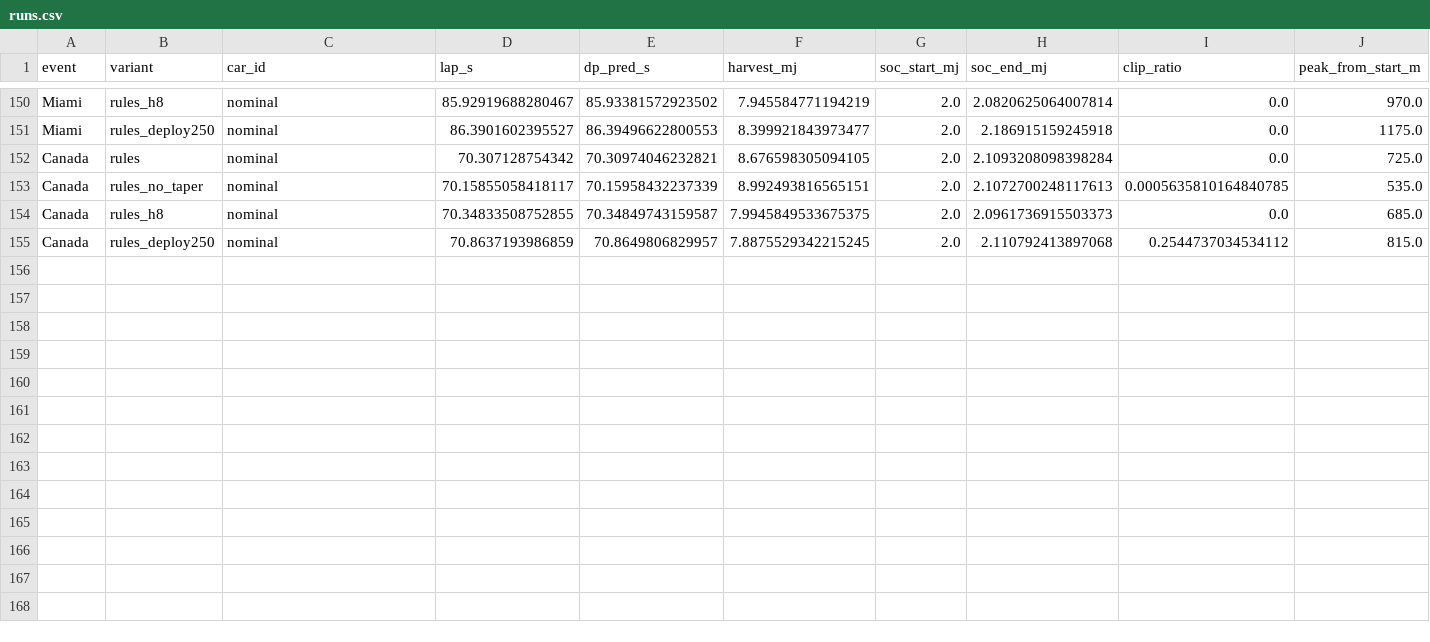
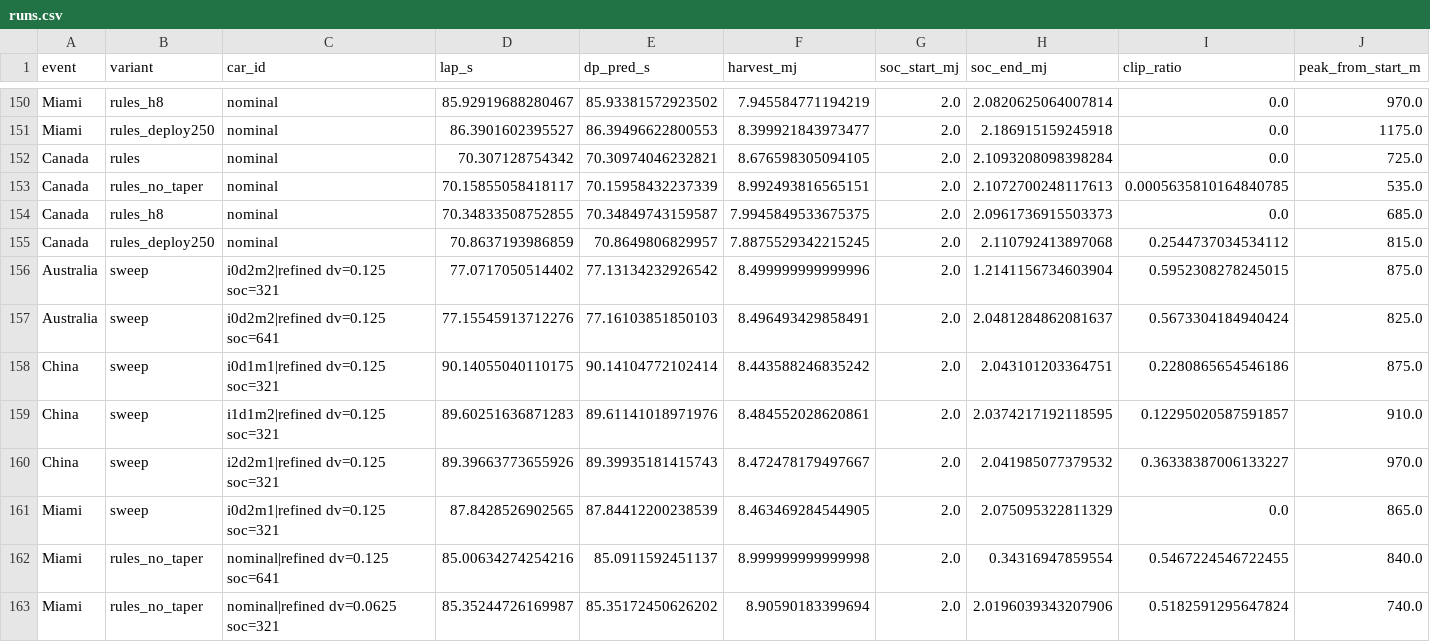
Before and after one commit to Priyanshi507/ers-lens, a CSV file: results/strategy/runs.csv, drawn as a sheet; only a part is shown, gaps mark what is left out; rows hold the shown columns only; the diff names each change by its address in the sheet, - before the commit and + after, or states it on an @@ line.

Commit message:
Final Strategy Lab verdicts: all 138 M1 results converge; S3 under corrected rules 2 of 4

```diff
--- a/results/strategy/runs.csv
+++ b/results/strategy/runs.csv
+row 156: Australia | sweep | i0d2m2|refined dv=0.125 soc=321 | 77.0717050514402 | 77.13134232926542 | 8.499999999999996 | 2.0 | 1.2141156734603904 | 0.5952308278245015 | 875.0
+row 157: Australia | sweep | i0d2m2|refined dv=0.125 soc=641 | 77.15545913712276 | 77.16103851850103 | 8.496493429858491 | 2.0 | 2.0481284862081637 | 0.5673304184940424 | 825.0
+row 158: China | sweep | i0d1m1|refined dv=0.125 soc=321 | 90.14055040110175 | 90.14104772102414 | 8.443588246835242 | 2.0 | 2.043101203364751 | 0.2280865654546186 | 875.0
+row 159: China | sweep | i1d1m2|refined dv=0.125 soc=321 | 89.60251636871283 | 89.61141018971976 | 8.484552028620861 | 2.0 | 2.0374217192118595 | 0.12295020587591857 | 910.0
+row 160: China | sweep | i2d2m1|refined dv=0.125 soc=321 | 89.39663773655926 | 89.39935181415743 | 8.472478179497667 | 2.0 | 2.041985077379532 | 0.36338387006133227 | 970.0
+row 161: Miami | sweep | i0d2m1|refined dv=0.125 soc=321 | 87.8428526902565 | 87.84412200238539 | 8.463469284544905 | 2.0 | 2.075095322811329 | 0.0 | 865.0
+row 162: Miami | rules_no_taper | nominal|refined dv=0.125 soc=641 | 85.00634274254216 | 85.0911592451137 | 8.999999999999998 | 2.0 | 0.34316947859554 | 0.5467224546722455 | 840.0
+row 163: Miami | rules_no_taper | nominal|refined dv=0.0625 soc=321 | 85.35244726169987 | 85.35172450626202 | 8.90590183399694 | 2.0 | 2.0196039343207906 | 0.5182591295647824 | 740.0
```
Also changed, not shown: 3 other files.
